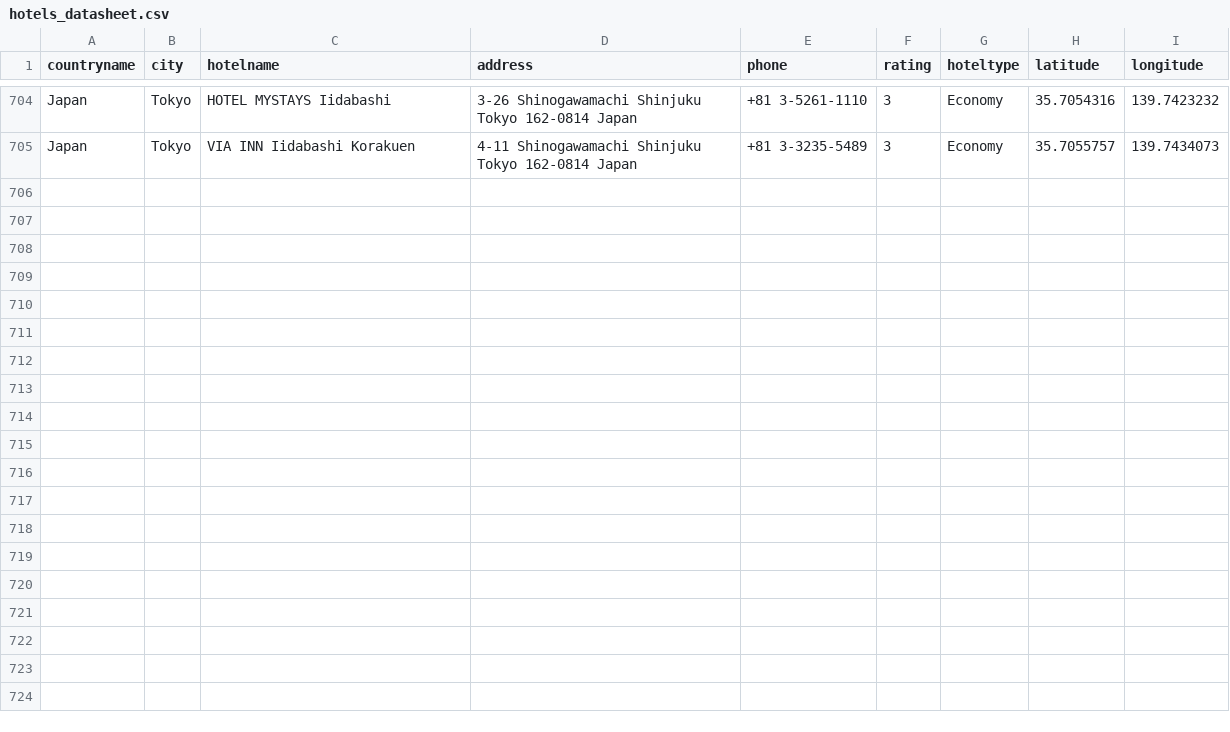
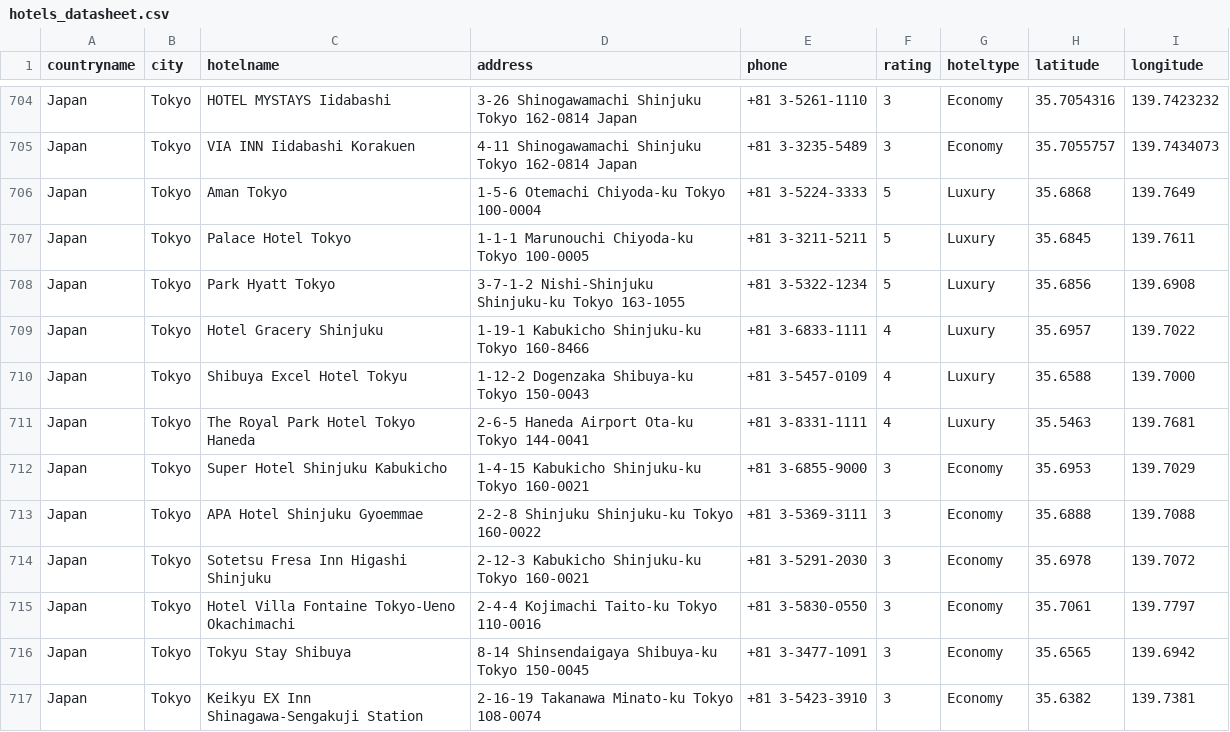
Before and after one commit to moodkhan87/dummybookings, a CSV file: hotels_datasheet.csv, drawn as a sheet; only a part is shown, gaps mark what is left out; the diff names each change by its address in the sheet, - before the commit and + after, or states it on an @@ line.

Commit message:
Update hotels list.csv

```diff
--- a/hotels_datasheet.csv
+++ b/hotels_datasheet.csv
+row 706: Japan | Tokyo | Aman Tokyo | 1-5-6 Otemachi Chiyoda-ku Tokyo 100-0004 | +81 3-5224-3333 | 5 | Luxury | 35.6868 | 139.7649
+row 707: Japan | Tokyo | Palace Hotel Tokyo | 1-1-1 Marunouchi Chiyoda-ku Tokyo 100-0005 | +81 3-3211-5211 | 5 | Luxury | 35.6845 | 139.7611
+row 708: Japan | Tokyo | Park Hyatt Tokyo | 3-7-1-2 Nishi-Shinjuku Shinjuku-ku Tokyo 163-1055 | +81 3-5322-1234 | 5 | Luxury | 35.6856 | 139.6908
+row 709: Japan | Tokyo | Hotel Gracery Shinjuku | 1-19-1 Kabukicho Shinjuku-ku Tokyo 160-8466 | +81 3-6833-1111 | 4 | Luxury | 35.6957 | 139.7022
+row 710: Japan | Tokyo | Shibuya Excel Hotel Tokyu | 1-12-2 Dogenzaka Shibuya-ku Tokyo 150-0043 | +81 3-5457-0109 | 4 | Luxury | 35.6588 | 139.7000
+row 711: Japan | Tokyo | The Royal Park Hotel Tokyo Haneda | 2-6-5 Haneda Airport Ota-ku Tokyo 144-0041 | +81 3-8331-1111 | 4 | Luxury | 35.5463 | 139.7681
+row 712: Japan | Tokyo | Super Hotel Shinjuku Kabukicho | 1-4-15 Kabukicho Shinjuku-ku Tokyo 160-0021 | +81 3-6855-9000 | 3 | Economy | 35.6953 | 139.7029
+row 713: Japan | Tokyo | APA Hotel Shinjuku Gyoemmae | 2-2-8 Shinjuku Shinjuku-ku Tokyo 160-0022 | +81 3-5369-3111 | 3 | Economy | 35.6888 | 139.7088
+row 714: Japan | Tokyo | Sotetsu Fresa Inn Higashi Shinjuku | 2-12-3 Kabukicho Shinjuku-ku Tokyo 160-0021 | +81 3-5291-2030 | 3 | Economy | 35.6978 | 139.7072
+row 715: Japan | Tokyo | Hotel Villa Fontaine Tokyo-Ueno Okachimachi | 2-4-4 Kojimachi Taito-ku Tokyo 110-0016 | +81 3-5830-0550 | 3 | Economy | 35.7061 | 139.7797
+row 716: Japan | Tokyo | Tokyu Stay Shibuya | 8-14 Shinsendaigaya Shibuya-ku Tokyo 150-0045 | +81 3-3477-1091 | 3 | Economy | 35.6565 | 139.6942
+row 717: Japan | Tokyo | Keikyu EX Inn Shinagawa-Sengakuji Station | 2-16-19 Takanawa Minato-ku Tokyo 108-0074 | +81 3-5423-3910 | 3 | Economy | 35.6382 | 139.7381
```
